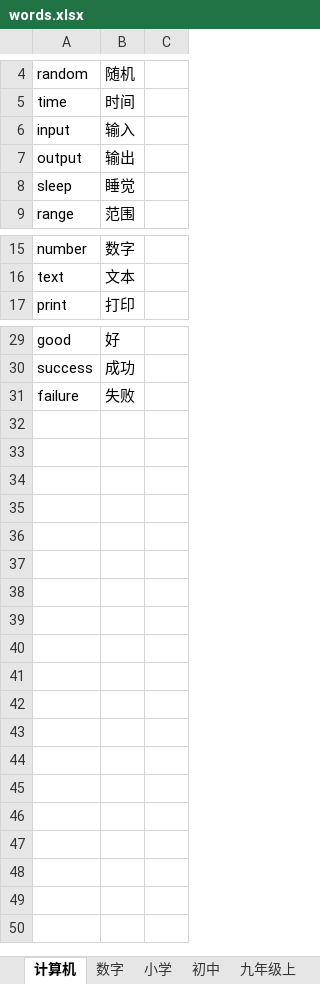
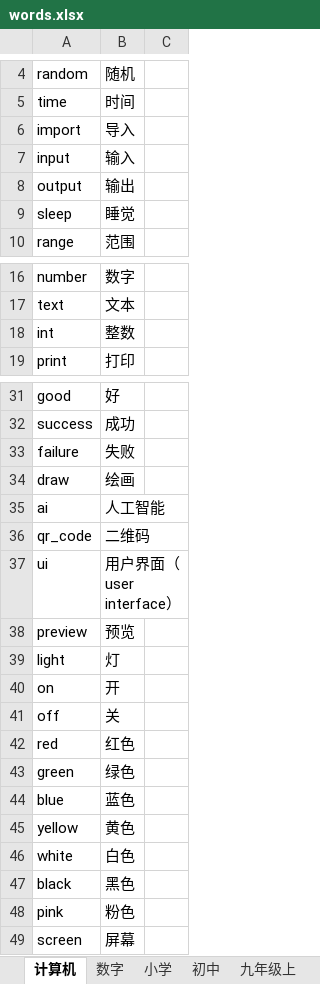
Before and after one commit to surfsky/StudyGame, an Excel workbook: public/assets/levels/words.xlsx, sheet 计算机, drawn as a sheet; only a part is shown, gaps mark what is left out; values as stored, in another font and other column widths than the file's, no borders; the diff names each change by its address in the sheet, - before the commit and + after, or states it on an @@ line.

```diff
--- a/public/assets/levels/words.xlsx (sheet 计算机)
+++ b/public/assets/levels/words.xlsx (sheet 计算机)
+row 6: import | 导入
+row 18: int | 整数
+row 34: draw | 绘画
+row 35: ai | 人工智能
+row 36: qr_code | 二维码
+row 37: ui | 用户界面（user interface）
+row 38: preview | 预览
+row 39: light | 灯
+row 40: on | 开
+row 41: off | 关
+row 42: red | 红色
+row 43: green | 绿色
+row 44: blue | 蓝色
+row 45: yellow | 黄色
+row 46: white | 白色
+row 47: black | 黑色
+row 48: pink | 粉色
+row 49: screen | 屏幕
```
Also changed, not shown: 3 other files.
